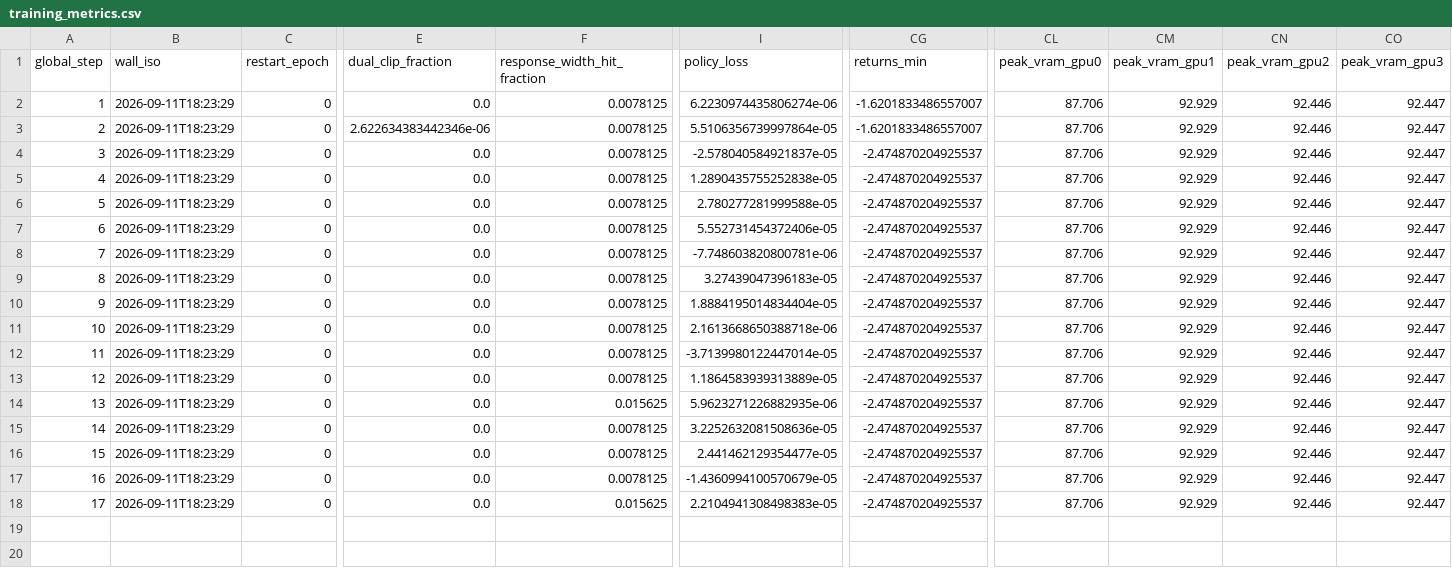
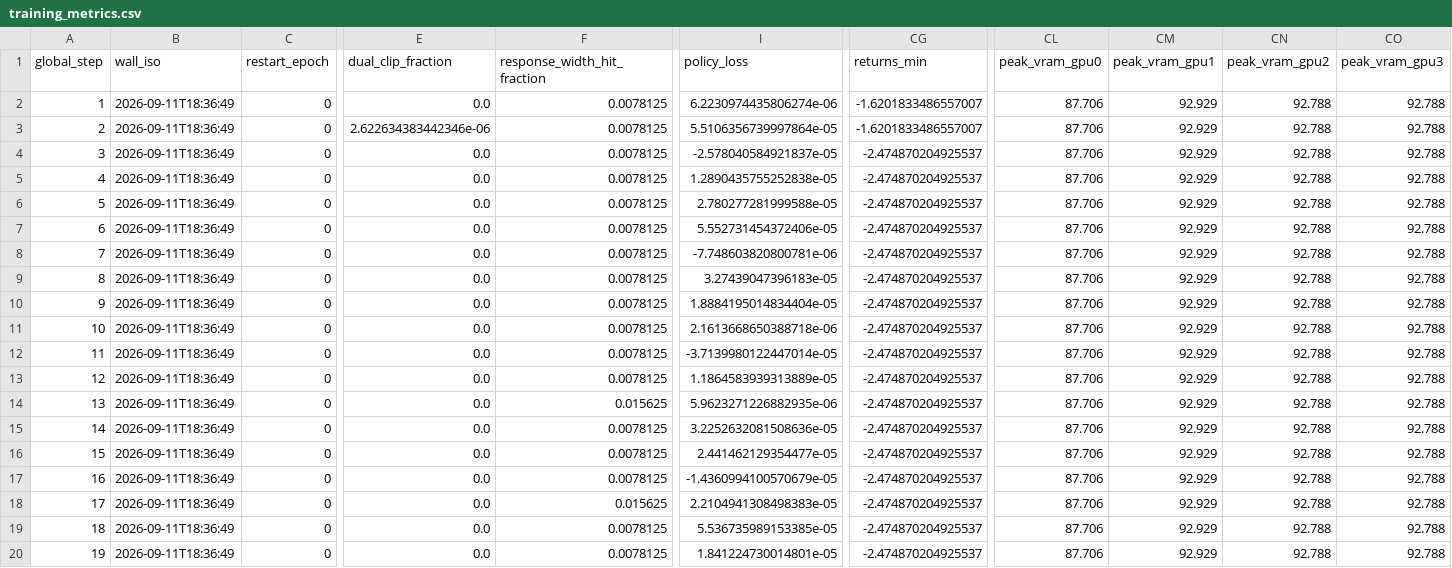
Before and after one commit to terrense/qwen3-8b-grpo-dapo-lab, a CSV file: experiments/C_aggonly/metrics/training_metrics.csv, drawn as a sheet; only a part is shown, gaps mark what is left out; rows hold the shown columns only; the diff names each change by its address in the sheet, - before the commit and + after, or states it on an @@ line.

```diff
--- a/experiments/C_aggonly/metrics/training_metrics.csv
+++ b/experiments/C_aggonly/metrics/training_metrics.csv
-B2:B18 (wall_iso): 2026-09-11T18:23:29
+B2:B18 (wall_iso): 2026-09-11T18:36:49
-CN2:CN18 (peak_vram_gpu2): 92.446
+CN2:CN18 (peak_vram_gpu2): 92.788
-CO2:CO18 (peak_vram_gpu3): 92.447
+CO2:CO18 (peak_vram_gpu3): 92.788
+row 19: 18 | 2026-09-11T18:36:49 | 0 | 0.0 | 0.0078125 | 5.536735989153385e-05 | -2.474870204925537 | 87.706 | 92.929 | 92.788 | 92.788
+row 20: 19 | 2026-09-11T18:36:49 | 0 | 0.0 | 0.0078125 | 1.841224730014801e-05 | -2.474870204925537 | 87.706 | 92.929 | 92.788 | 92.788
```
Also changed, not shown: 21 other files.
